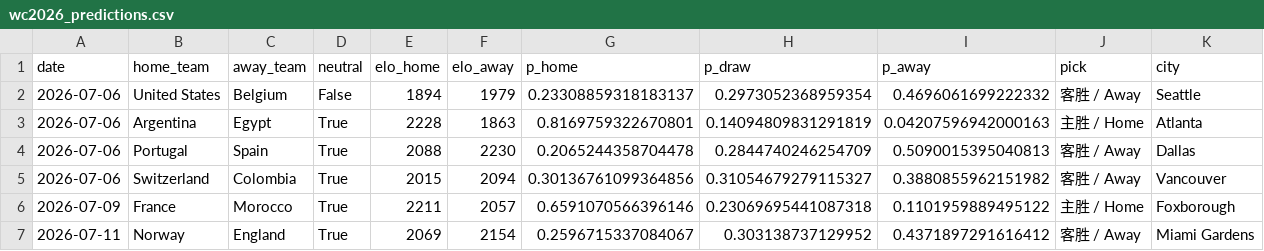
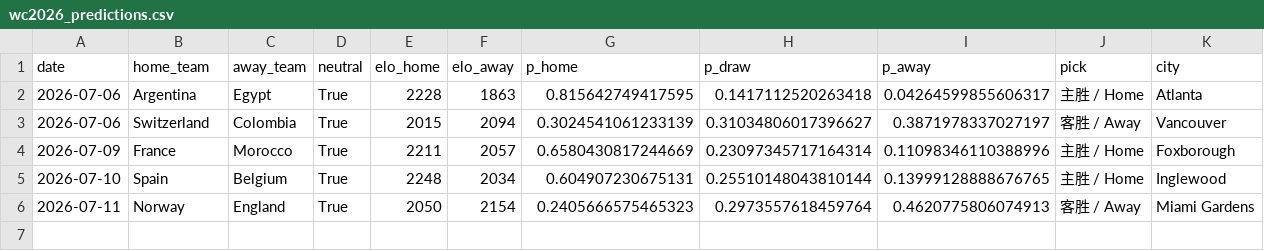
Before and after one commit to hjjbh1314/worldcup-predictor, a CSV file: outputs/wc2026_predictions.csv, drawn as a sheet.

```diff
--- a/outputs/wc2026_predictions.csv
+++ b/outputs/wc2026_predictions.csv
@@ -1,7 +1,6 @@
 date,home_team,away_team,neutral,elo_home,elo_away,p_home,p_draw,p_away,pick,city
-2026-07-06,United States,Belgium,False,1894,1979,0.23308859318183137,0.2973052368959354,0.4696061699222332,客胜 / Away,Seattle
-2026-07-06,Argentina,Egypt,True,2228,1863,0.8169759322670801,0.14094809831291819,0.04207596942000163,主胜 / Home,Atlanta
-2026-07-06,Portugal,Spain,True,2088,2230,0.2065244358704478,0.2844740246254709,0.5090015395040813,客胜 / Away,Dallas
-2026-07-06,Switzerland,Colombia,True,2015,2094,0.30136761099364856,0.31054679279115327,0.3880855962151982,客胜 / Away,Vancouver
-2026-07-09,France,Morocco,True,2211,2057,0.6591070566396146,0.23069695441087318,0.1101959889495122,主胜 / Home,Foxborough
-2026-07-11,Norway,England,True,2069,2154,0.2596715337084067,0.303138737129952,0.4371897291616412,客胜 / Away,Miami Gardens
+2026-07-06,Argentina,Egypt,True,2228,1863,0.815642749417595,0.1417112520263418,0.04264599855606317,主胜 / Home,Atlanta
+2026-07-06,Switzerland,Colombia,True,2015,2094,0.3024541061233139,0.31034806017396627,0.3871978337027197,客胜 / Away,Vancouver
+2026-07-09,France,Morocco,True,2211,2057,0.6580430817244669,0.23097345717164314,0.11098346110388996,主胜 / Home,Foxborough
+2026-07-10,Spain,Belgium,True,2248,2034,0.604907230675131,0.25510148043810144,0.13999128888676765,主胜 / Home,Inglewood
+2026-07-11,Norway,England,True,2050,2154,0.2405666575465323,0.2973557618459764,0.4620775806074913,客胜 / Away,Miami Gardens
```
Also changed, not shown: 3 other files.
